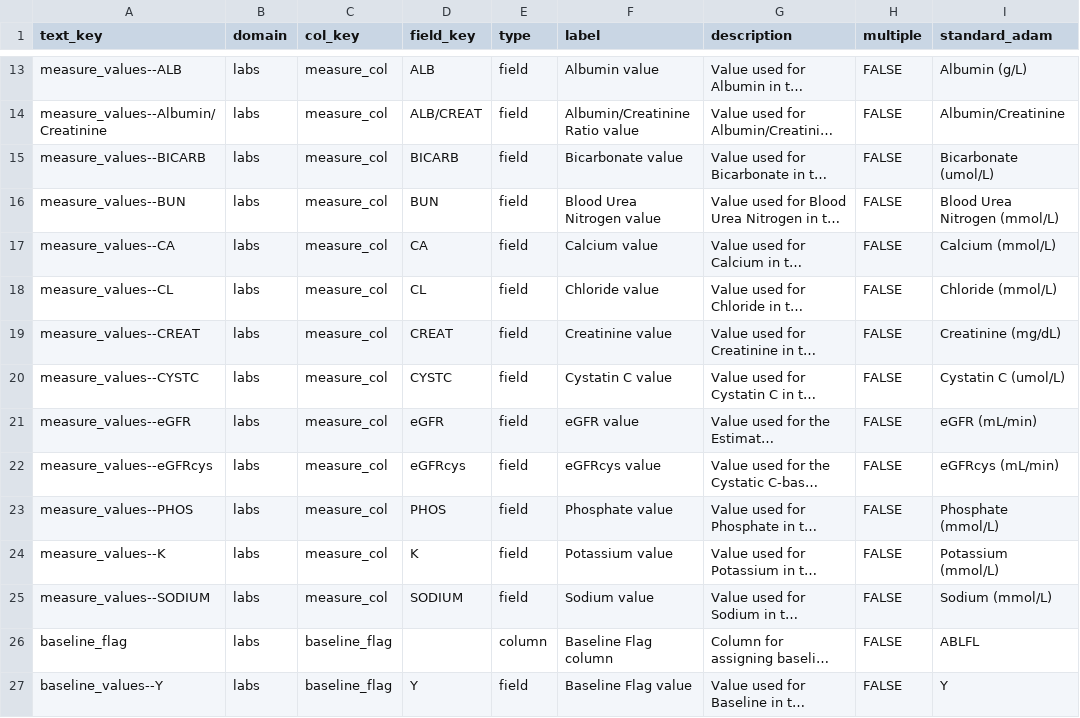
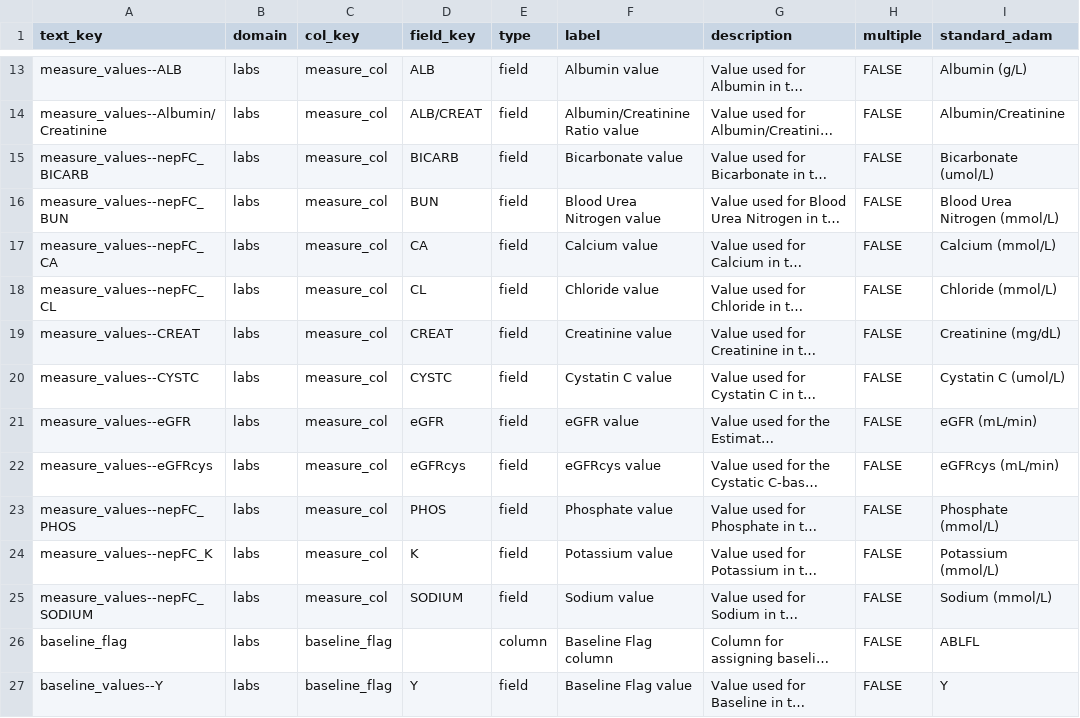
Before and after one commit to SafetyGraphics/nepExplorer, a CSV file: data-raw/meta_nepExplorer.csv, drawn as a sheet; only a part is shown, gaps mark what is left out; long unchanged cells end in …; the diff names each change by its address in the sheet, - before the commit and + after, or states it on an @@ line.

```diff
--- a/data-raw/meta_nepExplorer.csv
+++ b/data-raw/meta_nepExplorer.csv
-A15 (text_key): measure_values--BICARB
+A15 (text_key): measure_values--nepFC_BICARB
-A16 (text_key): measure_values--BUN
+A16 (text_key): measure_values--nepFC_BUN
-A17 (text_key): measure_values--CA
+A17 (text_key): measure_values--nepFC_CA
-A18 (text_key): measure_values--CL
+A18 (text_key): measure_values--nepFC_CL
-A23 (text_key): measure_values--PHOS
+A23 (text_key): measure_values--nepFC_PHOS
-A24 (text_key): measure_values--K
+A24 (text_key): measure_values--nepFC_K
-A25 (text_key): measure_values--SODIUM
+A25 (text_key): measure_values--nepFC_SODIUM
```
Also changed, not shown: 4 other files.
